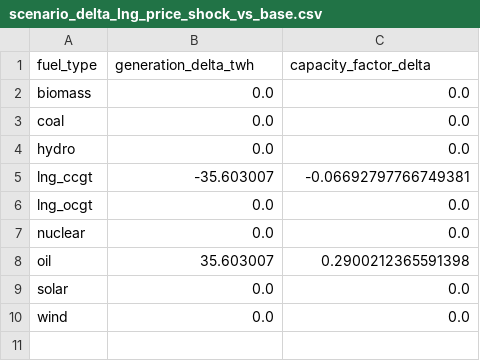
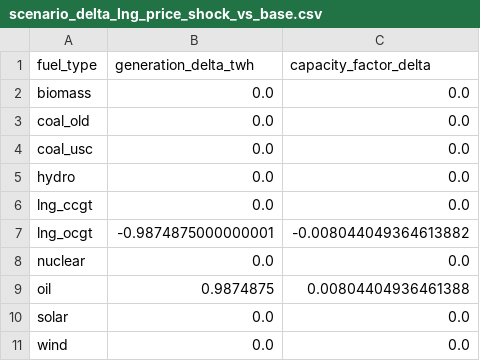
Before and after one commit to EdisonLee9111/Japan-Electricity-Dispatch-Economics, a CSV file: output/results/scenario_delta_lng_price_shock_vs_base.csv, drawn as a sheet.

```diff
--- a/output/results/scenario_delta_lng_price_shock_vs_base.csv
+++ b/output/results/scenario_delta_lng_price_shock_vs_base.csv
@@ -2,8 +2,9 @@ fuel_type,generation_delta_twh,capacity_factor_delta
 biomass,0.0,0.0
-coal,0.0,0.0
+coal_old,0.0,0.0
+coal_usc,0.0,0.0
 hydro,0.0,0.0
-lng_ccgt,-35.603007,-0.06692797766749381
-lng_ocgt,0.0,0.0
+lng_ccgt,0.0,0.0
+lng_ocgt,-0.9874875000000001,-0.008044049364613882
 nuclear,0.0,0.0
-oil,35.603007,0.2900212365591398
+oil,0.9874875,0.00804404936461388
 solar,0.0,0.0
```
Also changed, not shown: data/processed/fleet.csv, output/results/backtest_deviation_by_marginal_fuel.csv, 28 other files.
